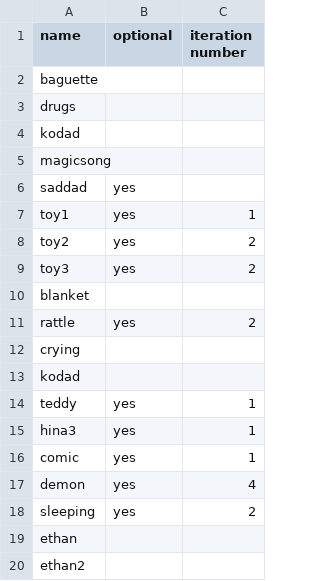
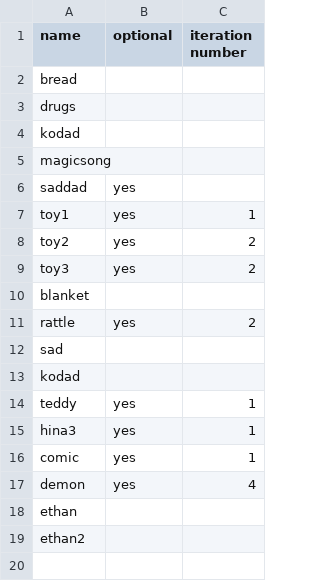
Before and after one commit to Natwm/Narrative_Game_Jam, a CSV file: Assets/Resources/SceneData/scene_4.csv, drawn as a sheet.

```diff
--- a/Assets/Resources/SceneData/scene_4.csv
+++ b/Assets/Resources/SceneData/scene_4.csv
@@ -1,3 +1,3 @@
 name,optional,iteration  number
-baguette,,
+bread,,
 drugs,,
@@ -11,3 +11,3 @@ blanket,,
 rattle,yes,2
-crying,,
+sad,,
 kodad,,
@@ -17,3 +17,2 @@ comic,yes,1
 demon,yes,4
-sleeping,yes,2
 ethan,,
```
Also changed, not shown: Assets/Resources/SceneData/scene_3.csv, 3 other files.
